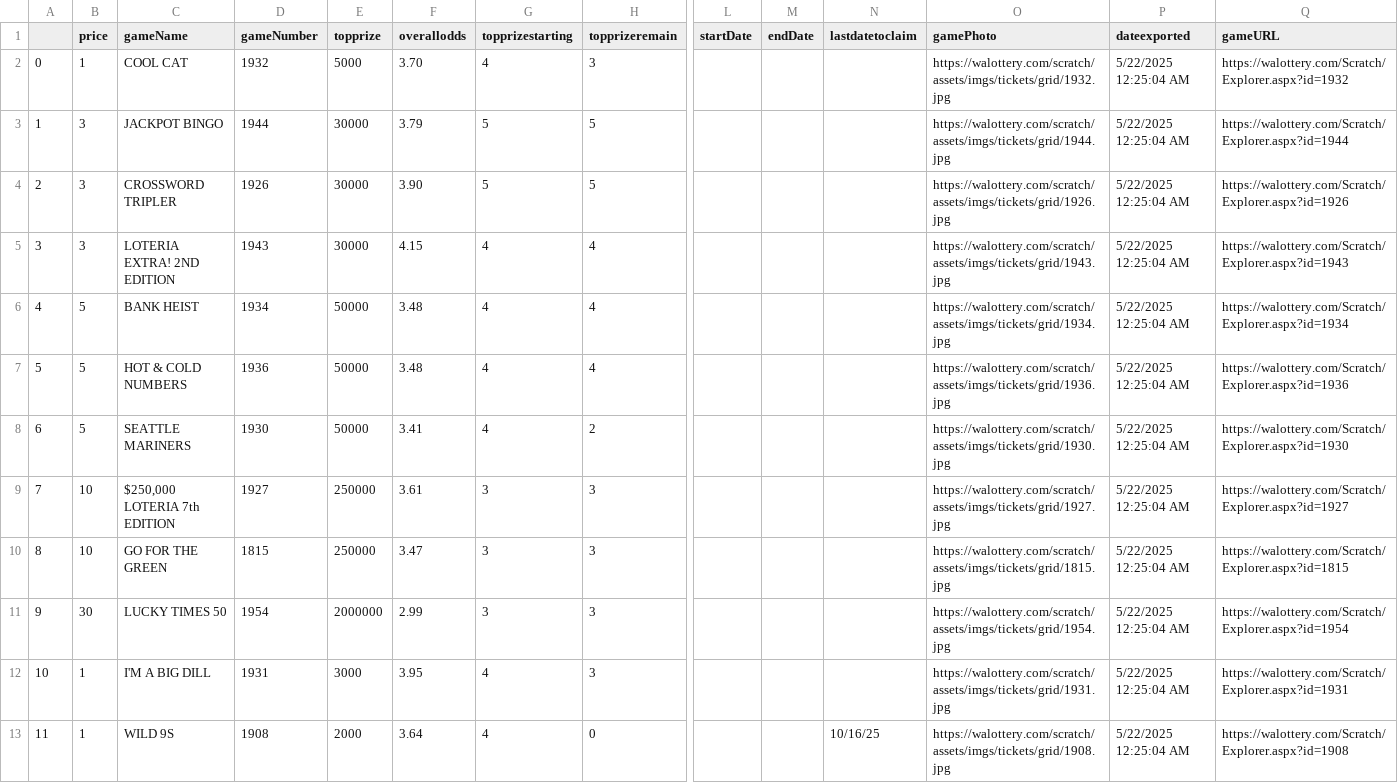
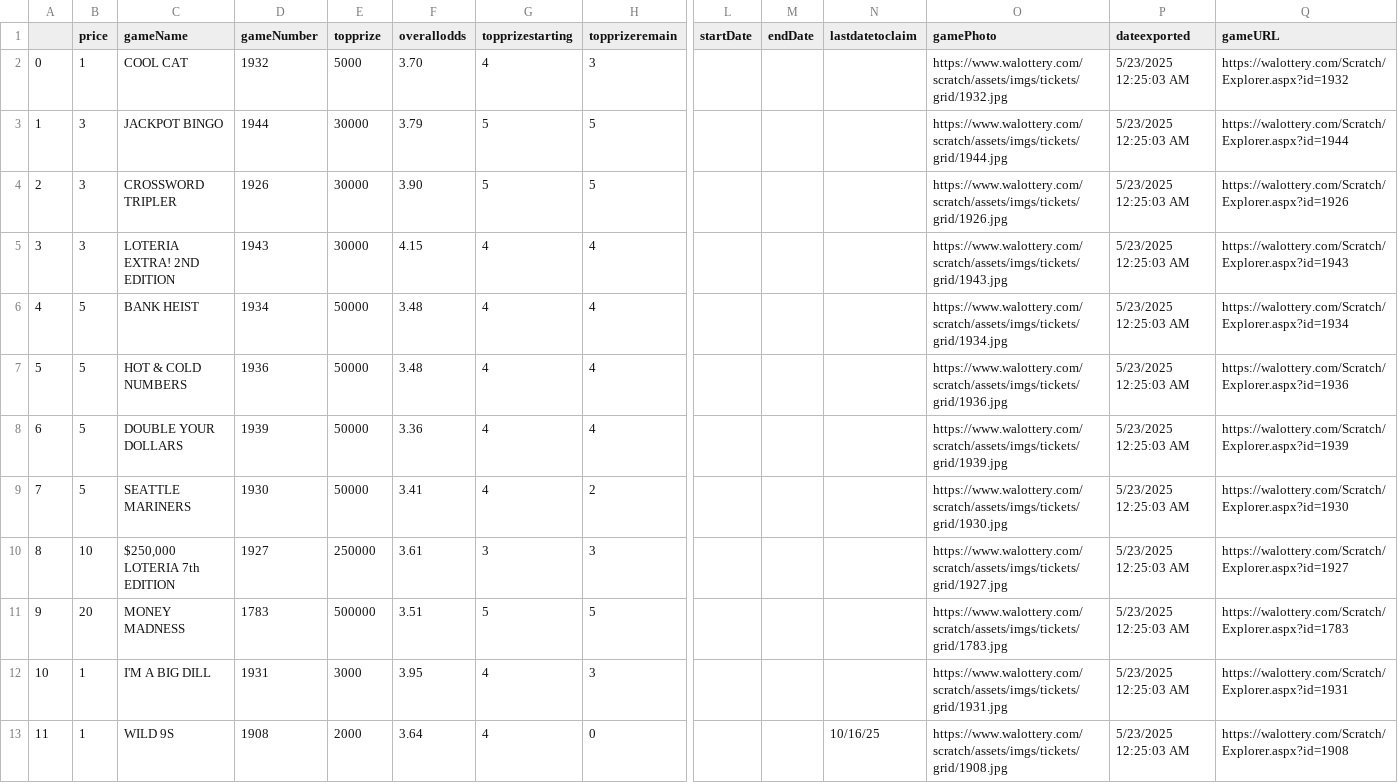
Before and after one commit to DarrenZastruga/scratchersdatapull, a CSV file: WAscratcherslist.csv, drawn as a sheet; only a part is shown, gaps mark what is left out; removed rows and columns are numbered as before the commit, all else as after; rows hold the shown columns only; the diff covers the shown part only; the diff names each change by its address in the sheet, - before the commit and + after, or states it on an @@ line.

```diff
--- a/WAscratcherslist.csv
+++ b/WAscratcherslist.csv
-O2 (gamePhoto): https://walottery.com/scratch/assets/imgs/tickets/grid/1932.jpg
+O2 (gamePhoto): https://www.walottery.com/scratch/assets/imgs/tickets/grid/1932.jpg
-P2:P7 (dateexported): 5/22/2025 12:25:04 AM
+P2:P7 (dateexported): 5/23/2025 12:25:03 AM
-O3 (gamePhoto): https://walottery.com/scratch/assets/imgs/tickets/grid/1944.jpg
+O3 (gamePhoto): https://www.walottery.com/scratch/assets/imgs/tickets/grid/1944.jpg
-O4 (gamePhoto): https://walottery.com/scratch/assets/imgs/tickets/grid/1926.jpg
+O4 (gamePhoto): https://www.walottery.com/scratch/assets/imgs/tickets/grid/1926.jpg
-O5 (gamePhoto): https://walottery.com/scratch/assets/imgs/tickets/grid/1943.jpg
+O5 (gamePhoto): https://www.walottery.com/scratch/assets/imgs/tickets/grid/1943.jpg
-O6 (gamePhoto): https://walottery.com/scratch/assets/imgs/tickets/grid/1934.jpg
+O6 (gamePhoto): https://www.walottery.com/scratch/assets/imgs/tickets/grid/1934.jpg
-O7 (gamePhoto): https://walottery.com/scratch/assets/imgs/tickets/grid/1936.jpg
+O7 (gamePhoto): https://www.walottery.com/scratch/assets/imgs/tickets/grid/1936.jpg
+row 8: 6 | 5 | DOUBLE YOUR DOLLARS | 1939 | 50000 | 3.36 | 4 | 4 |  |  |  | https://www.walottery.com/scratch/assets/imgs/tickets/grid/1939.jpg | 5/23/2025 12:25:03 AM | https://walottery.com/Scratch/Explorer.aspx?id=1939
@@ column A renumbered from row 9 down @@
-O9 (gamePhoto): https://walottery.com/scratch/assets/imgs/tickets/grid/1930.jpg
+O9 (gamePhoto): https://www.walottery.com/scratch/assets/imgs/tickets/grid/1930.jpg
-P9:P10 (dateexported): 5/22/2025 12:25:04 AM
+P9:P10 (dateexported): 5/23/2025 12:25:03 AM
-O10 (gamePhoto): https://walottery.com/scratch/assets/imgs/tickets/grid/1927.jpg
+O10 (gamePhoto): https://www.walottery.com/scratch/assets/imgs/tickets/grid/1927.jpg
-row 10: 8 | 10 | GO FOR THE GREEN | 1815 | 250000 | 3.47 | 3 | 3 |  |  |  | https://walottery.com/scratch/assets/imgs/tickets/grid/1815.jpg | 5/22/2025 12:25:04 AM | https://walottery.com/Scratch/Explorer.aspx?id=1815
-row 11: 9 | 30 | LUCKY TIMES 50 | 1954 | 2000000 | 2.99 | 3 | 3 |  |  |  | https://walottery.com/scratch/assets/imgs/tickets/grid/1954.jpg | 5/22/2025 12:25:04 AM | https://walottery.com/Scratch/Explorer.aspx?id=1954
+row 11: 9 | 20 | MONEY MADNESS | 1783 | 500000 | 3.51 | 5 | 5 |  |  |  | https://www.walottery.com/scratch/assets/imgs/tickets/grid/1783.jpg | 5/23/2025 12:25:03 AM | https://walottery.com/Scratch/Explorer.aspx?id=1783
-O12 (gamePhoto): https://walottery.com/scratch/assets/imgs/tickets/grid/1931.jpg
+O12 (gamePhoto): https://www.walottery.com/scratch/assets/imgs/tickets/grid/1931.jpg
-P12:P13 (dateexported): 5/22/2025 12:25:04 AM
+P12:P13 (dateexported): 5/23/2025 12:25:03 AM
-O13 (gamePhoto): https://walottery.com/scratch/assets/imgs/tickets/grid/1908.jpg
+O13 (gamePhoto): https://www.walottery.com/scratch/assets/imgs/tickets/grid/1908.jpg
```
Also changed, not shown: 2 added rows and 105 edited cells elsewhere in this file, KSratingstable.csv, KSscratchertables.csv, 48 other files.
